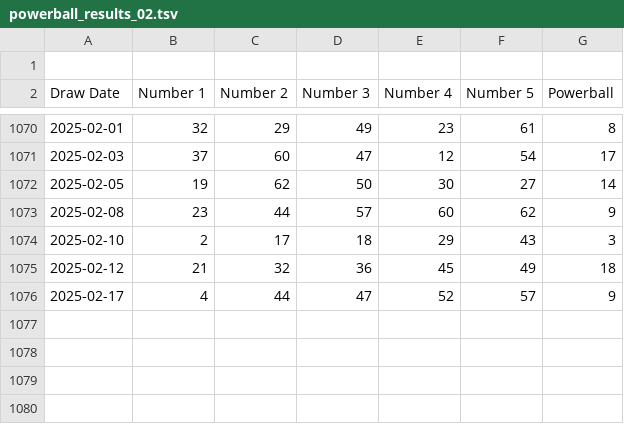
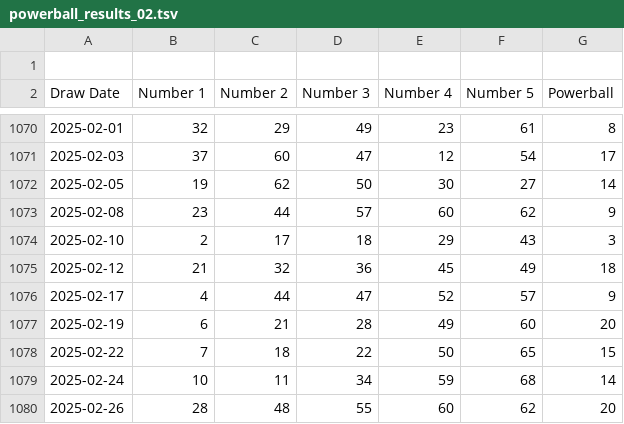
Before and after one commit to ukdeepak-33/Powerball_Play, a TSV file: powerball_results_02.tsv, drawn as a sheet; only a part is shown, gaps mark what is left out; the diff names each change by its address in the sheet, - before the commit and + after, or states it on an @@ line.

Commit message:
Update powerball_results_02.tsv

```diff
--- a/powerball_results_02.tsv
+++ b/powerball_results_02.tsv
+row 1077: 2025-02-19 | 6 | 21 | 28 | 49 | 60 | 20
+row 1078: 2025-02-22 | 7 | 18 | 22 | 50 | 65 | 15
+row 1079: 2025-02-24 | 10 | 11 | 34 | 59 | 68 | 14
+row 1080: 2025-02-26 | 28 | 48 | 55 | 60 | 62 | 20
```
